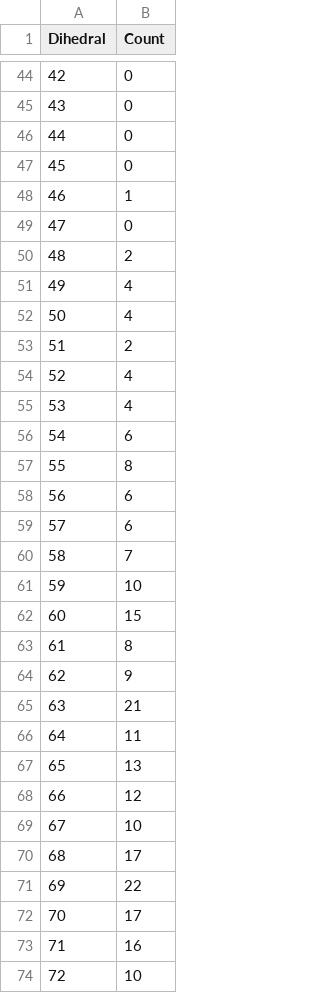
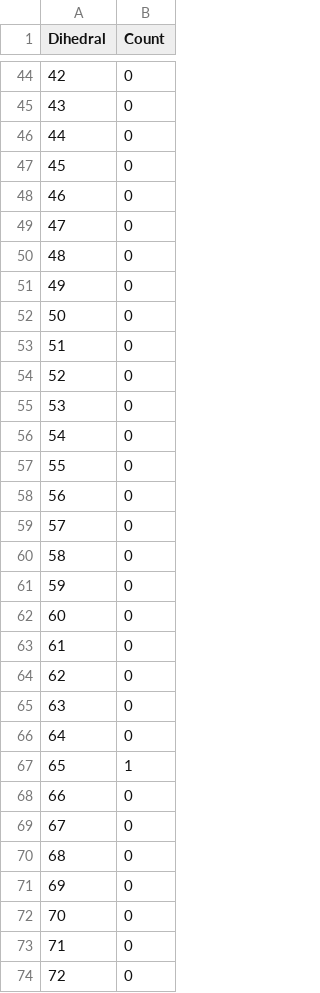
Before and after one commit to kirchners-manta/MakroLyzer, a CSV file: polymer_analysis/dihedrals.csv, drawn as a sheet; only a part is shown, gaps mark what is left out; the diff covers the shown part only.

Commit message:
dihedrals abs and nonabs

```diff
--- a/polymer_analysis/dihedrals.csv
+++ b/polymer_analysis/dihedrals.csv
@@ -47,28 +47,28 @@ Dihedral;Count
 45;0
-46;1
+46;0
 47;0
-48;2
-49;4
-50;4
-51;2
-52;4
-53;4
-54;6
-55;8
-56;6
-57;6
-58;7
-59;10
-60;15
-61;8
-62;9
-63;21
-64;11
-65;13
-66;12
-67;10
-68;17
-69;22
-70;17
-71;16
-72;10
+48;0
+49;0
+50;0
+51;0
+52;0
+53;0
+54;0
+55;0
+56;0
+57;0
+58;0
+59;0
+60;0
+61;0
+62;0
+63;0
+64;0
+65;1
+66;0
+67;0
+68;0
+69;0
+70;0
+71;0
+72;0
```
Also changed, not shown: 116 edited cells elsewhere in this file, 3 other files.
